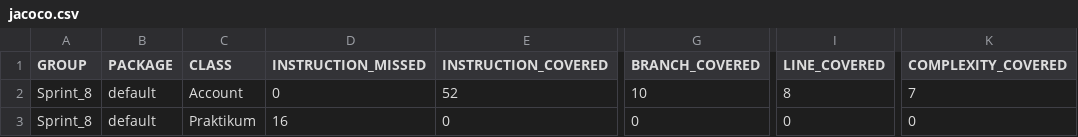
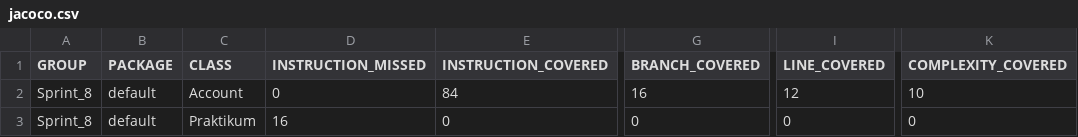
Before and after one commit to SaramaSaab/Sprint_8, a CSV file: target/site/jacoco/jacoco.csv, drawn as a sheet; only a part is shown, gaps mark what is left out; the diff names each change by its address in the sheet, - before the commit and + after, or states it on an @@ line.

Commit message:
add new jacoco report

```diff
--- a/target/site/jacoco/jacoco.csv
+++ b/target/site/jacoco/jacoco.csv
-E2 (INSTRUCTION_COVERED): 52
+E2 (INSTRUCTION_COVERED): 84
-G2 (BRANCH_COVERED): 10
+G2 (BRANCH_COVERED): 16
-I2 (LINE_COVERED): 8
+I2 (LINE_COVERED): 12
-K2 (COMPLEXITY_COVERED): 7
+K2 (COMPLEXITY_COVERED): 10
```
Also changed, not shown: 8 other files.
